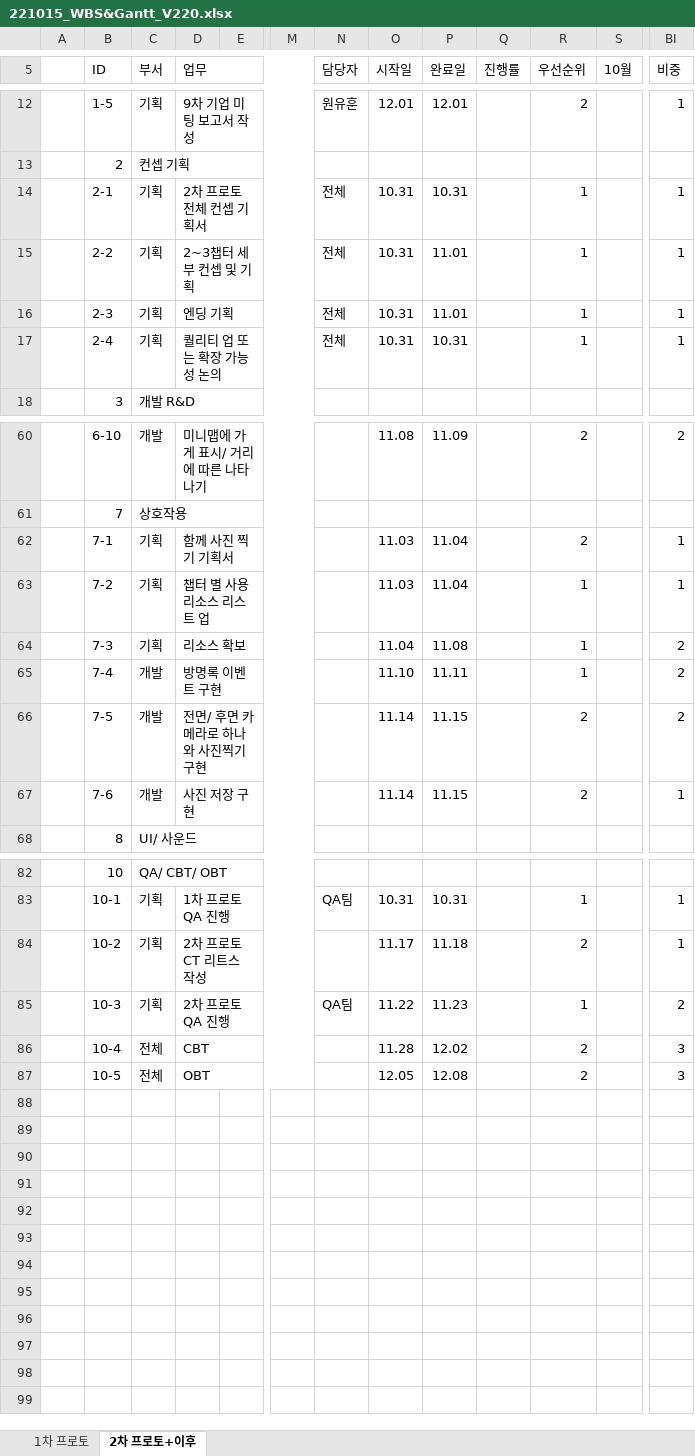
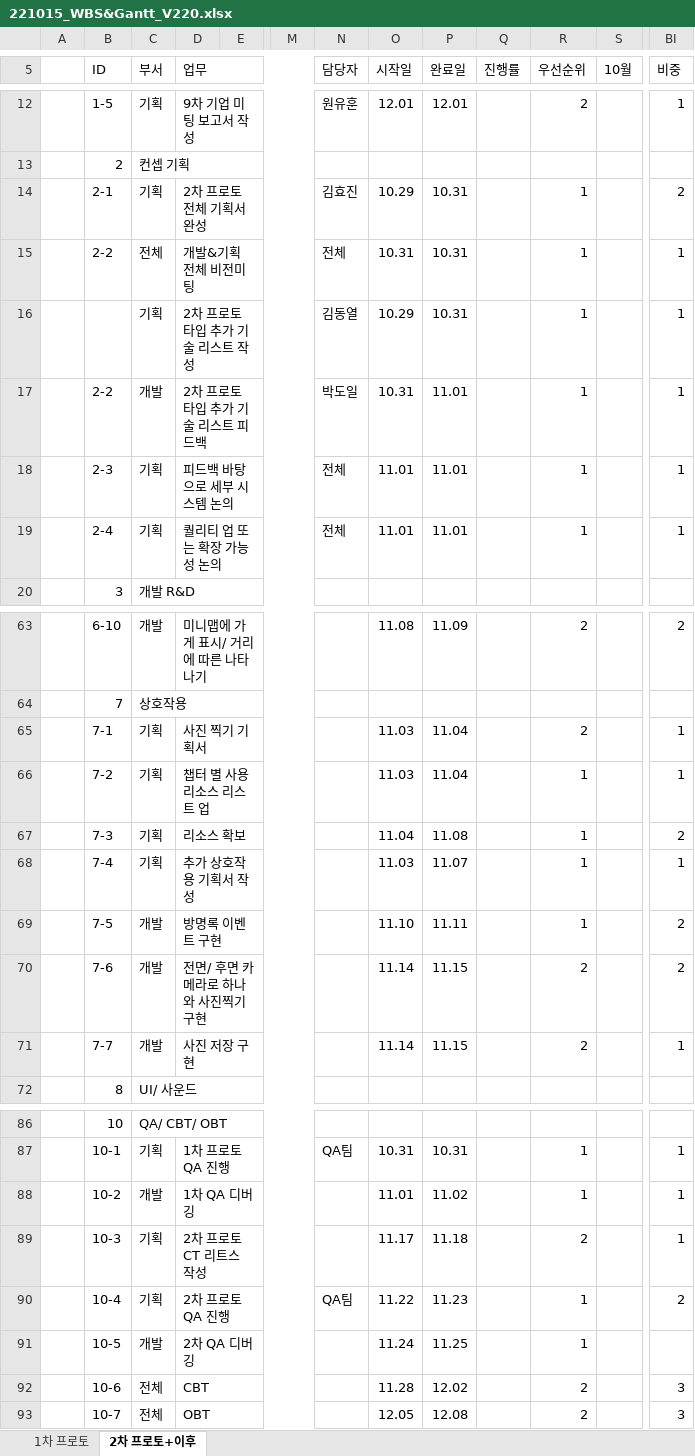
Before and after one commit to Kjaeseong/RocketTeamDocu, an Excel workbook: 01.일정관리/221015_WBS&Gantt_V220.xlsx, sheet 2차 프로토+이후, drawn as a sheet; only a part is shown, gaps mark what is left out; values as stored, in another font and other column widths than the file's, no cell formats; charts and pictures not drawn; addresses are those after the commit; rows hold the shown columns only; the diff covers the shown part only; the diff names each change by its address in the sheet, - before the commit and + after, or states it on an @@ line.

```diff
--- a/01.일정관리/221015_WBS&Gantt_V220.xlsx (sheet 2차 프로토+이후)
+++ b/01.일정관리/221015_WBS&Gantt_V220.xlsx (sheet 2차 프로토+이후)
-D14 (업무): 2차 프로토 전체 컨셉 기획서
+D14 (업무): 2차 프로토 전체 기획서 완성
-N14 (담당자): 전체
+N14 (담당자): 김효진
-O14 (시작일): 10.31
+O14 (시작일): 10.29
-BI14 (비중): 1
+BI14 (비중): 2
+row 15:  | 2-2 | 전체 | 개발&기획 전체 비전미팅 |  |  | 전체 | 10.31 | 10.31 |  | 1 |  | 1
+row 16:  |  | 기획 | 2차 프로토 타입 추가 기술 리스트 작성 |  |  | 김동열 | 10.29 | 10.31 |  | 1 |  | 1
-C17 (부서): 기획
+C17 (부서): 개발
-D17 (업무): 2~3챕터 세부 컨셉 및 기획
+D17 (업무): 2차 프로토 타입 추가 기술 리스트 피드백
-N17 (담당자): 전체
+N17 (담당자): 박도일
-D18 (업무): 엔딩 기획
+D18 (업무): 피드백 바탕으로 세부 시스템 논의
-O18:O19 (시작일): 10.31
+O18:O19 (시작일): 11.01
-P19 (완료일): 10.31
+P19 (완료일): 11.01
-D65 (업무): 함께 사진 찍기 기획서
+D65 (업무): 사진 찍기 기획서
-C68 (부서): 개발
+C68 (부서): 기획
-D68 (업무): 방명록 이벤트 구현
+D68 (업무): 추가 상호작용 기획서 작성
-O68 (시작일): 11.10
+O68 (시작일): 11.03
-P68 (완료일): 11.11
+P68 (완료일): 11.07
-BI68 (비중): 2
+BI68 (비중): 1
-D69 (업무): 전면/ 후면 카메라로 하나와 사진찍기 구현
+D69 (업무): 방명록 이벤트 구현
-O69 (시작일): 11.14
+O69 (시작일): 11.10
-P69 (완료일): 11.15
+P69 (완료일): 11.11
-R69 (우선순위): 2
+R69 (우선순위): 1
-D70 (업무): 사진 저장 구현
+D70 (업무): 전면/ 후면 카메라로 하나와 사진찍기 구현
-BI70 (비중): 1
+BI70 (비중): 2
+row 71:  | 7-7 | 개발 | 사진 저장 구현 |  |  |  | 11.14 | 11.15 |  | 2 |  | 1
+row 88:  | 10-2 | 개발 | 1차 QA 디버깅 |  |  |  | 11.01 | 11.02 |  | 1 |  | 1
-B89 (ID): 10-2
+B89 (ID): 10-3
-B90 (ID): 10-3
+B90 (ID): 10-4
+row 91:  | 10-5 | 개발 | 2차 QA 디버깅 |  |  |  | 11.24 | 11.25 |  | 1
-B92 (ID): 10-4
+B92 (ID): 10-6
-B93 (ID): 10-5
+B93 (ID): 10-7
```
Also changed, not shown: 1 added row and 10 edited cells elsewhere in this sheet, sheet 1차 프로토, cell formats, charts or pictures.
